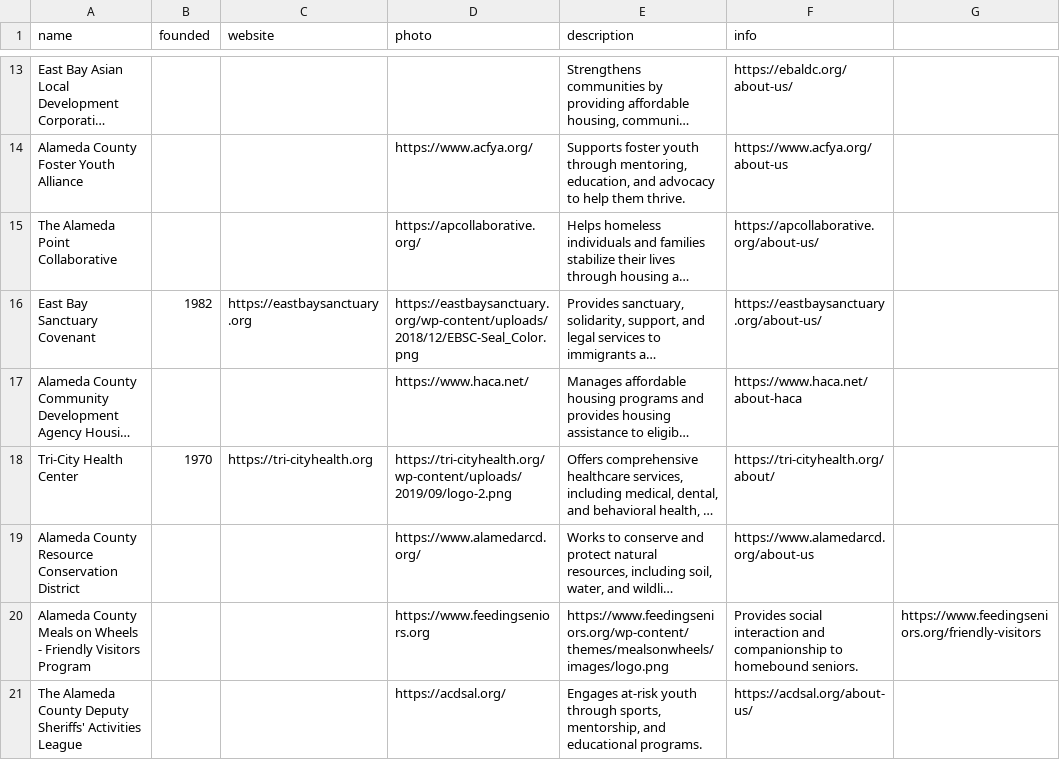
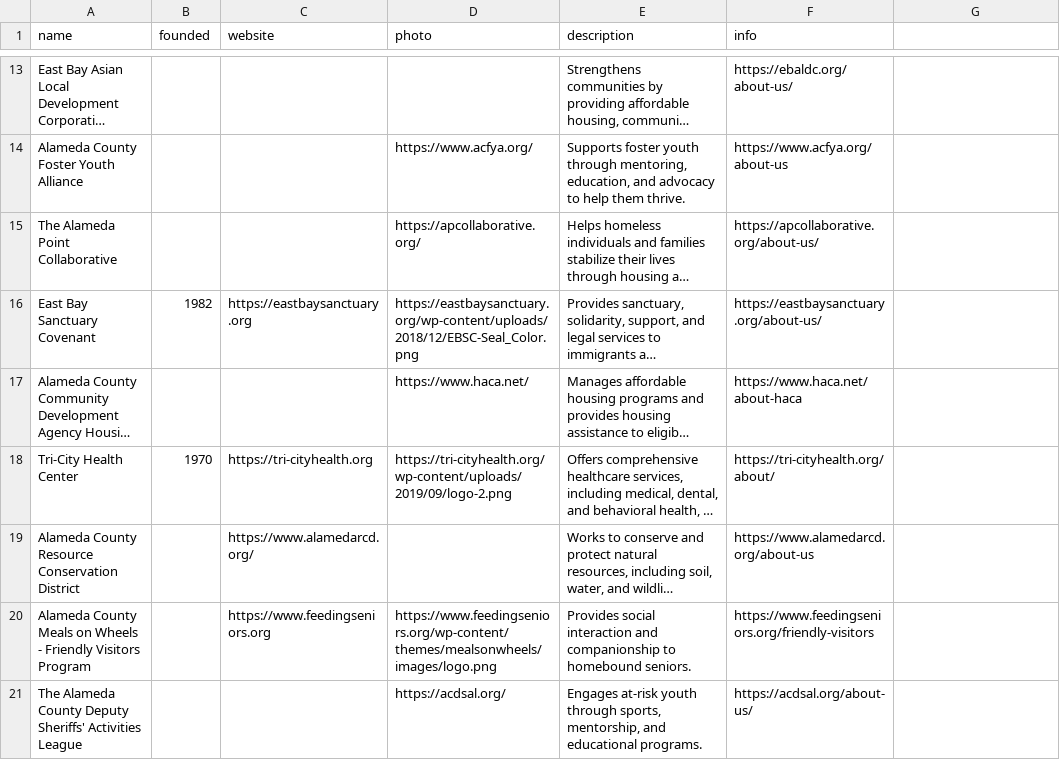
Before and after one commit to termsurf/rise, a CSV file: list/place/world/us/california/alameda-county/index.csv, drawn as a sheet; only a part is shown, gaps mark what is left out; long unchanged cells end in …; the diff names each change by its address in the sheet, - before the commit and + after, or states it on an @@ line.

Commit message:
save

```diff
--- a/list/place/world/us/california/alameda-county/index.csv
+++ b/list/place/world/us/california/alameda-county/index.csv
-C19 (website): (empty)
+C19 (website): https://www.alamedarcd.org/
-D19 (photo): https://www.alamedarcd.org/
+D19 (photo): (empty)
-C20 (website): (empty)
+C20 (website): https://www.feedingseniors.org
-D20 (photo): https://www.feedingseniors.org
+D20 (photo): https://www.feedingseniors.org/wp-content/themes/mealsonwheels/images/logo.png
-E20 (description): https://www.feedingseniors.org/wp-content/themes/mealsonwheels/images/logo.png
+E20 (description): Provides social interaction and companionship to homebound seniors.
-F20 (info): Provides social interaction and companionship to homebound seniors.
+F20 (info): https://www.feedingseniors.org/friendly-visitors
-G20: https://www.feedingseniors.org/friendly-visitors
+G20: (empty)
```
